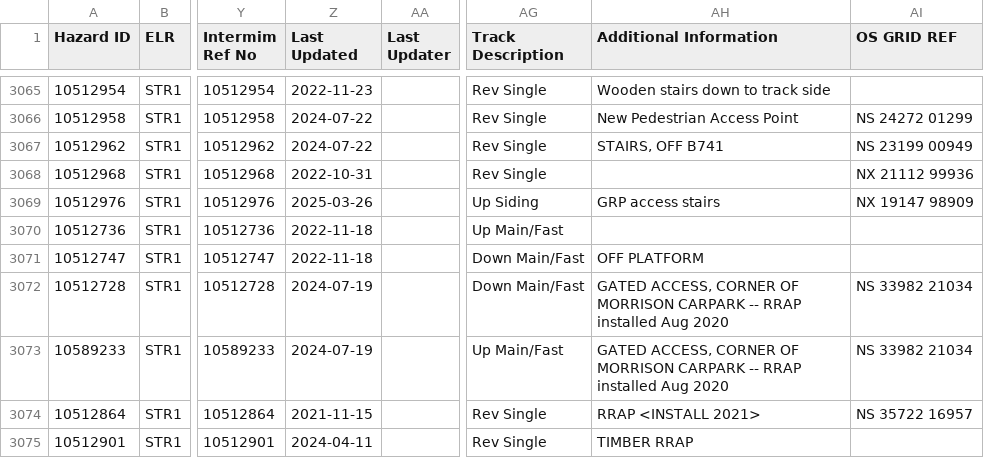
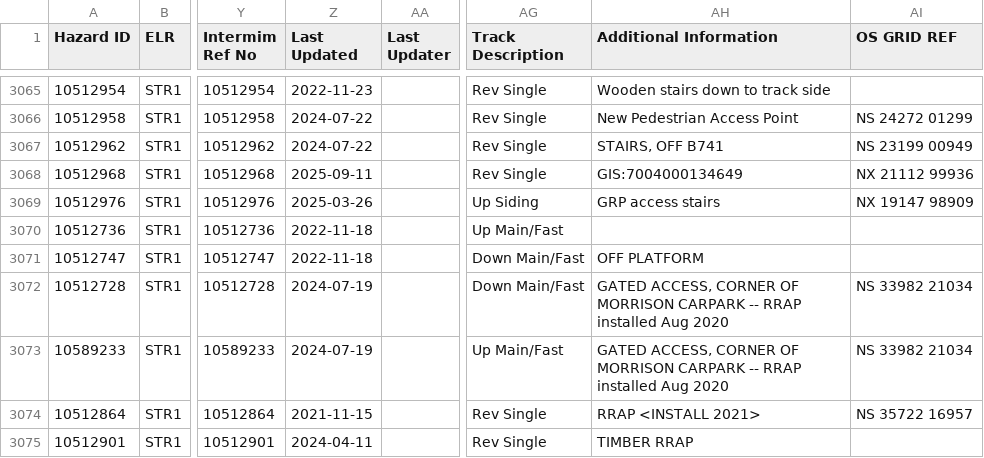
Before and after one commit to infrastructureclub/nr-national-hazard-directory, a CSV file: data/QL/coreData.csv, drawn as a sheet; only a part is shown, gaps mark what is left out; the diff covers the shown part only; the diff names each change by its address in the sheet, - before the commit and + after, or states it on an @@ line.

Commit message:
Automatic NRNHD data update

```diff
--- a/data/QL/coreData.csv
+++ b/data/QL/coreData.csv
-Z3068 (Last Updated): 2022-10-31
+Z3068 (Last Updated): 2025-09-11
-AH3068 (Additional Information): (empty)
+AH3068 (Additional Information): GIS:7004000134649
```
Also changed, not shown: 2 added rows elsewhere in this file, data/QD/coreData.csv.
